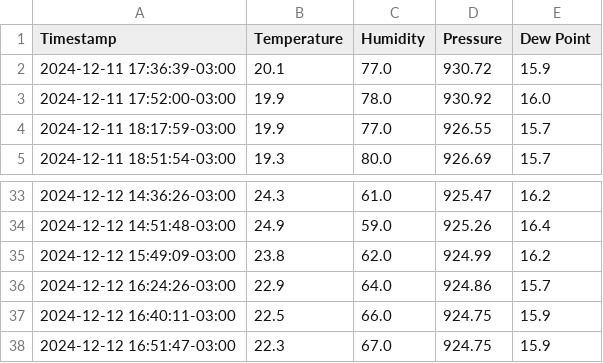
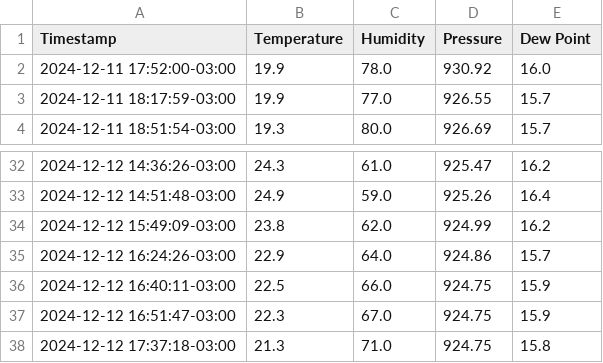
Before and after one commit to hacker-space-ifusp/meteo, a CSV file: weather_data.csv, drawn as a sheet; only a part is shown, gaps mark what is left out.

```diff
--- a/weather_data.csv
+++ b/weather_data.csv
@@ -1,3 +1,2 @@
 Timestamp,Temperature,Humidity,Pressure,Dew Point
-2024-12-11 17:36:39-03:00,20.1,77.0,930.72,15.9
 2024-12-11 17:52:00-03:00,19.9,78.0,930.92,16.0
@@ -38 +37,2 @@ Timestamp,Temperature,Humidity,Pressure,Dew Point
 2024-12-12 16:51:47-03:00,22.3,67.0,924.75,15.9
+2024-12-12 17:37:18-03:00,21.3,71.0,924.75,15.8
```
Also changed, not shown: 1 other file.
